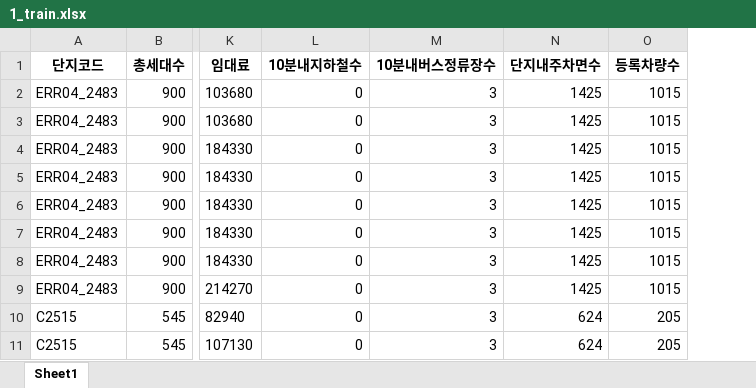
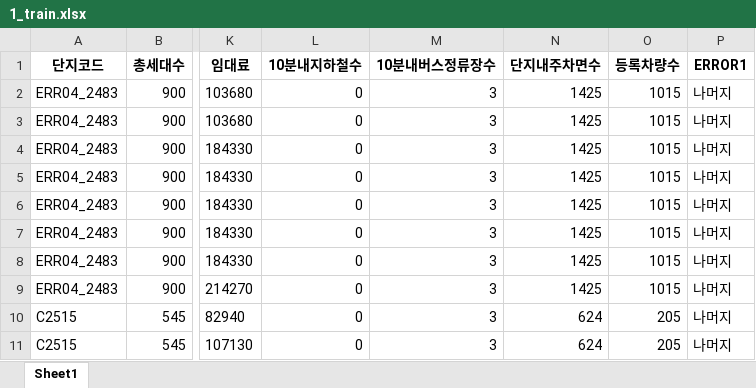
Before and after one commit to likelion-aischool-10/parking_demand_competition, an Excel workbook: data/1_train.xlsx, sheet Sheet1, drawn as a sheet; only a part is shown, gaps mark what is left out; values as stored, in another font and other column widths than the file's, no borders; the diff names each change by its address in the sheet, - before the commit and + after, or states it on an @@ line.

```diff
--- a/data/1_train.xlsx (sheet Sheet1)
+++ b/data/1_train.xlsx (sheet Sheet1)
+column P (ERROR1), rows 2-11: all 나머지
```
Also changed, not shown: data/2_test.xlsx, data/2_train.xlsx, 27 other files.
